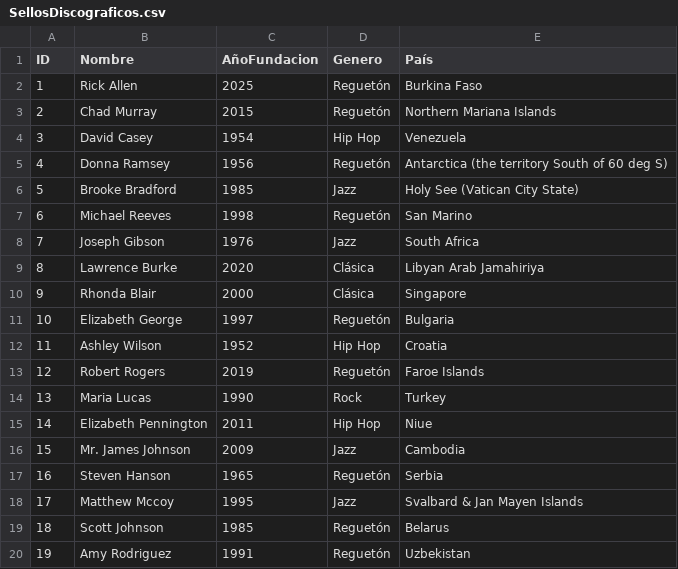
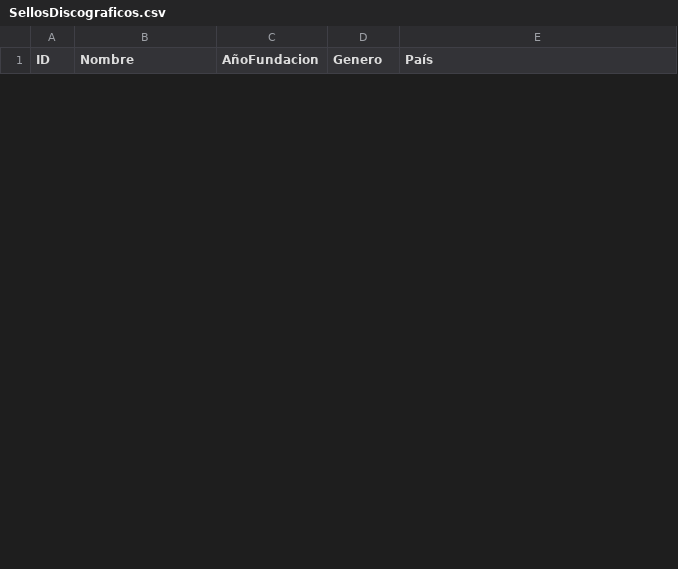
Before and after one commit to SanBlan17/Quiz_Pre_Parcial2, a CSV file: SellosDiscograficos.csv, drawn as a sheet; only a part is shown; removed rows and columns are numbered as before the commit, all else as after; the diff covers the shown part only; the diff names each change by its address in the sheet, - before the commit and + after, or states it on an @@ line.

```diff
--- a/SellosDiscograficos.csv
+++ b/SellosDiscograficos.csv
-row 2: 1 | Rick Allen | 2025 | Reguetón | Burkina Faso
-row 3: 2 | Chad Murray | 2015 | Reguetón | Northern Mariana Islands
-row 4: 3 | David Casey | 1954 | Hip Hop | Venezuela
-row 5: 4 | Donna Ramsey | 1956 | Reguetón | Antarctica (the territory South of 60 deg S)
-row 6: 5 | Brooke Bradford | 1985 | Jazz | Holy See (Vatican City State)
-row 7: 6 | Michael Reeves | 1998 | Reguetón | San Marino
-row 8: 7 | Joseph Gibson | 1976 | Jazz | South Africa
-row 9: 8 | Lawrence Burke | 2020 | Clásica | Libyan Arab Jamahiriya
-row 10: 9 | Rhonda Blair | 2000 | Clásica | Singapore
-row 11: 10 | Elizabeth George | 1997 | Reguetón | Bulgaria
-row 12: 11 | Ashley Wilson | 1952 | Hip Hop | Croatia
-row 13: 12 | Robert Rogers | 2019 | Reguetón | Faroe Islands
-row 14: 13 | Maria Lucas | 1990 | Rock | Turkey
-row 15: 14 | Elizabeth Pennington | 2011 | Hip Hop | Niue
-row 16: 15 | Mr. James Johnson | 2009 | Jazz | Cambodia
-row 17: 16 | Steven Hanson | 1965 | Reguetón | Serbia
-row 18: 17 | Matthew Mccoy | 1995 | Jazz | Svalbard & Jan Mayen Islands
-row 19: 18 | Scott Johnson | 1985 | Reguetón | Belarus
-row 20: 19 | Amy Rodriguez | 1991 | Reguetón | Uzbekistan
```
Also changed, not shown: 10 added rows and 11 removed rows elsewhere in this file, 14 other files.
